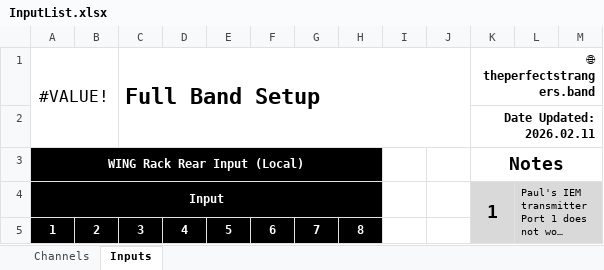
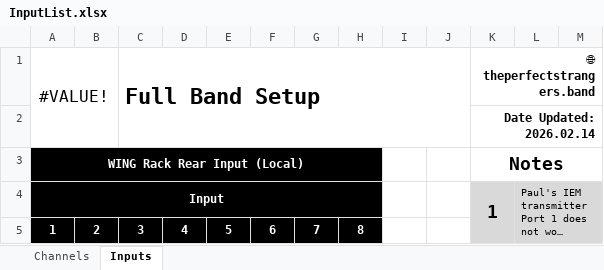
Before and after one commit to ThePerfectStrangers/TechnicalDocumentation, an Excel workbook: InputList/FullBand/InputList.xlsx, sheet Inputs, drawn as a sheet; only a part is shown; long unchanged cells end in …; values as stored, in another font and other column widths than the file's, no borders; table styles not drawn; the diff names each change by its address in the sheet, - before the commit and + after, or states it on an @@ line.

Commit message:
Updated InputList.xlsx

```diff
--- a/InputList/FullBand/InputList.xlsx (sheet Inputs)
+++ b/InputList/FullBand/InputList.xlsx (sheet Inputs)
-K2: Date Updated: 2026.02.11
+K2: Date Updated: 2026.02.14
```
Also changed, not shown: sheet Channels.
